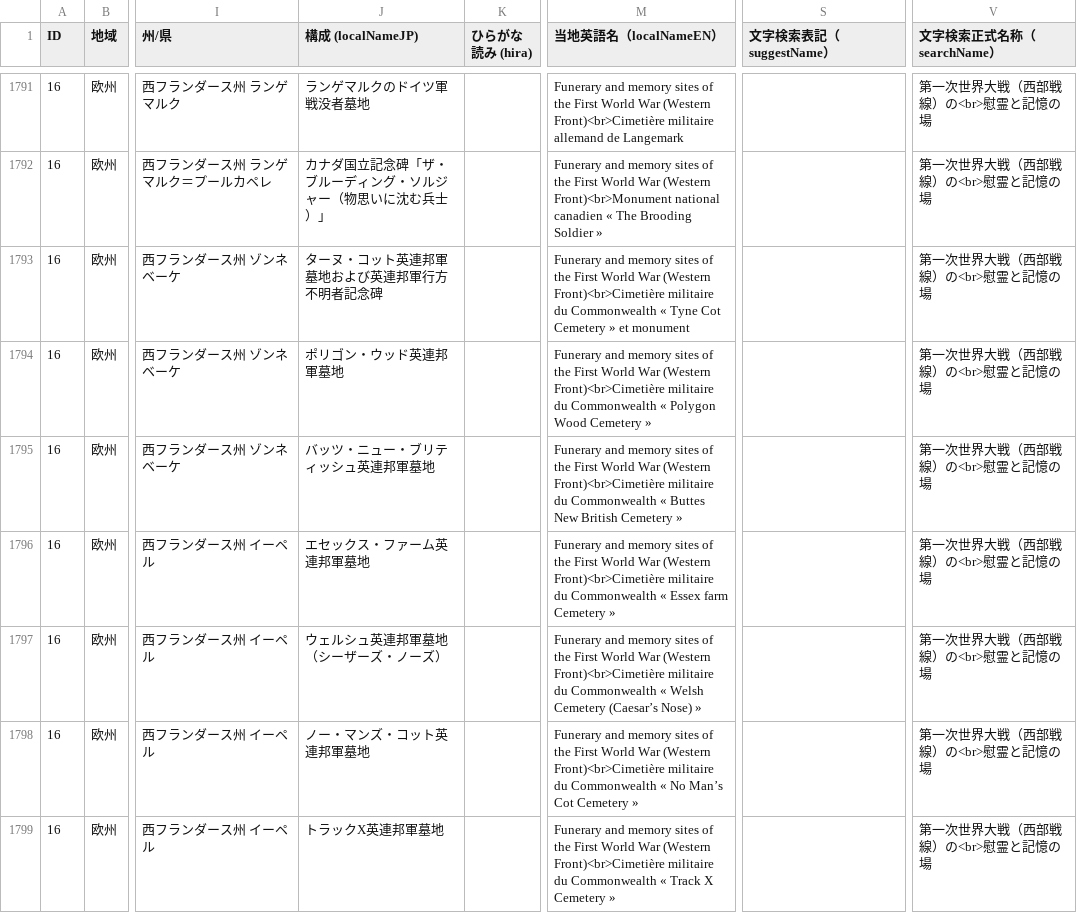
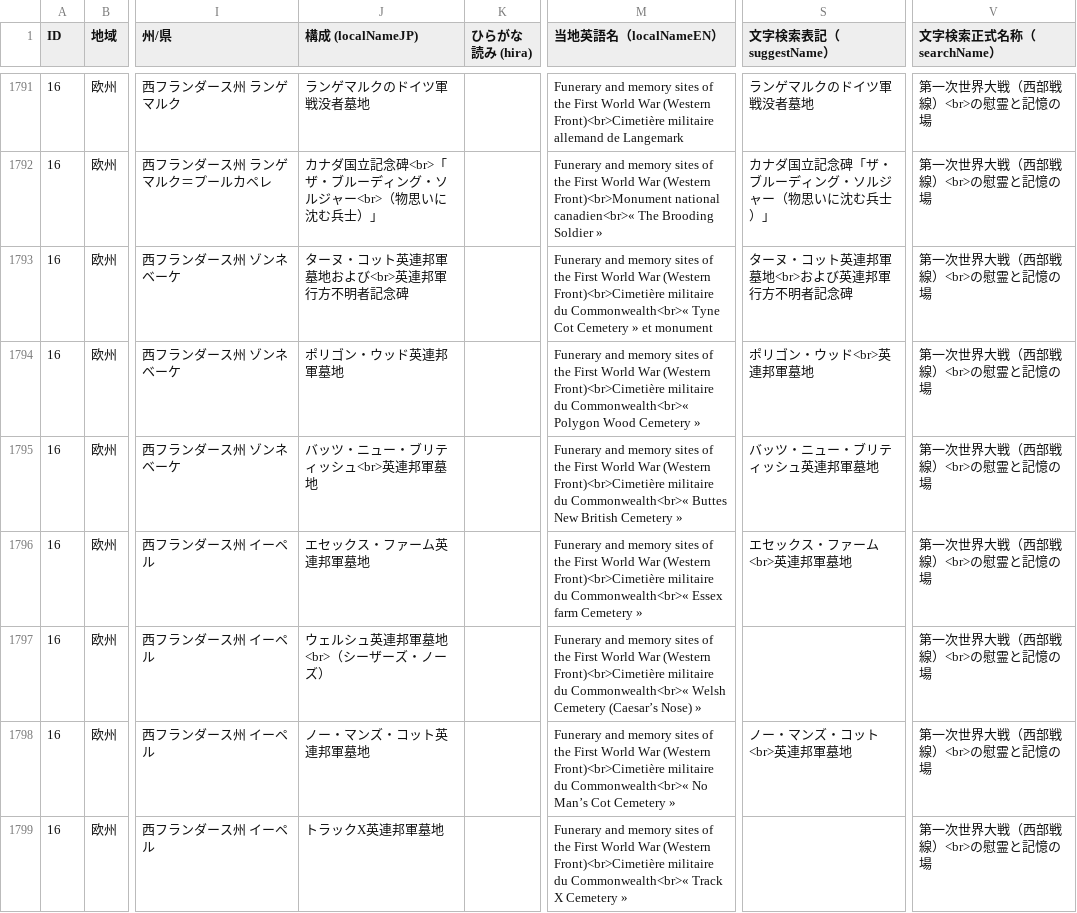
Before and after one commit to hyukis1867/World-Heritage-map, a CSV file: places.csv, drawn as a sheet; only a part is shown, gaps mark what is left out; the diff covers the shown part only; the diff names each change by its address in the sheet, - before the commit and + after, or states it on an @@ line.

```diff
--- a/places.csv
+++ b/places.csv
-S1791 (文字検索表記（suggestName）): (empty)
+S1791 (文字検索表記（suggestName）): ランゲマルクのドイツ軍戦没者墓地
-V1791:V1799 (文字検索正式名称（searchName）): 第一次世界大戦（西部戦線）の<br>慰霊と記憶の場
+V1791:V1799 (文字検索正式名称（searchName）): 第一次世界大戦（西部戦線）<br>の慰霊と記憶の場
-J1792 (構成 (localNameJP)): カナダ国立記念碑「ザ・ブルーディング・ソルジャー（物思いに沈む兵士）」
+J1792 (構成 (localNameJP)): カナダ国立記念碑<br>「ザ・ブルーディング・ソルジャー<br>（物思いに沈む兵士）」
-M1792 (当地英語名（localNameEN）): …Front)<br>Monument national canadien « The Brooding…
+M1792 (当地英語名（localNameEN）): …Front)<br>Monument national canadien<br>« The Brooding…
-S1792 (文字検索表記（suggestName）): (empty)
+S1792 (文字検索表記（suggestName）): カナダ国立記念碑「ザ・ブルーディング・ソルジャー（物思いに沈む兵士）」
-J1793 (構成 (localNameJP)): ターヌ・コット英連邦軍墓地および英連邦軍行方不明者記念碑
+J1793 (構成 (localNameJP)): ターヌ・コット英連邦軍墓地および<br>英連邦軍行方不明者記念碑
-M1793 (当地英語名（localNameEN）): …militaire du Commonwealth « Tyne Cot…
+M1793 (当地英語名（localNameEN）): …militaire du Commonwealth<br>« Tyne Cot…
-S1793 (文字検索表記（suggestName）): (empty)
+S1793 (文字検索表記（suggestName）): ターヌ・コット英連邦軍墓地<br>および英連邦軍行方不明者記念碑
-M1794 (当地英語名（localNameEN）): …militaire du Commonwealth « Polygon Wood…
+M1794 (当地英語名（localNameEN）): …militaire du Commonwealth<br>« Polygon Wood…
-S1794 (文字検索表記（suggestName）): (empty)
+S1794 (文字検索表記（suggestName）): ポリゴン・ウッド<br>英連邦軍墓地
-J1795 (構成 (localNameJP)): バッツ・ニュー・ブリティッシュ英連邦軍墓地
+J1795 (構成 (localNameJP)): バッツ・ニュー・ブリティッシュ<br>英連邦軍墓地
-M1795 (当地英語名（localNameEN）): …militaire du Commonwealth « Buttes New…
+M1795 (当地英語名（localNameEN）): …militaire du Commonwealth<br>« Buttes New…
-S1795 (文字検索表記（suggestName）): (empty)
+S1795 (文字検索表記（suggestName）): バッツ・ニュー・ブリティッシュ英連邦軍墓地
-M1796 (当地英語名（localNameEN）): …militaire du Commonwealth « Essex farm…
+M1796 (当地英語名（localNameEN）): …militaire du Commonwealth<br>« Essex farm…
-S1796 (文字検索表記（suggestName）): (empty)
+S1796 (文字検索表記（suggestName）): エセックス・ファーム<br>英連邦軍墓地
-J1797 (構成 (localNameJP)): ウェルシュ英連邦軍墓地（シーザーズ・ノーズ）
+J1797 (構成 (localNameJP)): ウェルシュ英連邦軍墓地<br>（シーザーズ・ノーズ）
-M1797 (当地英語名（localNameEN）): …militaire du Commonwealth « Welsh Cemetery…
+M1797 (当地英語名（localNameEN）): …militaire du Commonwealth<br>« Welsh Cemetery…
-M1798 (当地英語名（localNameEN）): …militaire du Commonwealth « No Man’s…
+M1798 (当地英語名（localNameEN）): …militaire du Commonwealth<br>« No Man’s…
-S1798 (文字検索表記（suggestName）): (empty)
+S1798 (文字検索表記（suggestName）): ノー・マンズ・コット<br>英連邦軍墓地
-M1799 (当地英語名（localNameEN）): …militaire du Commonwealth « Track X…
+M1799 (当地英語名（localNameEN）): …militaire du Commonwealth<br>« Track X…
```
Also changed, not shown: 83 edited cells elsewhere in this file.
